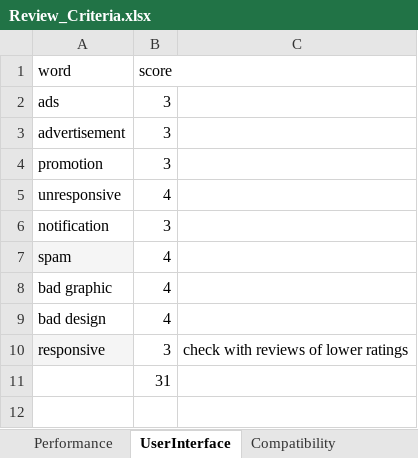
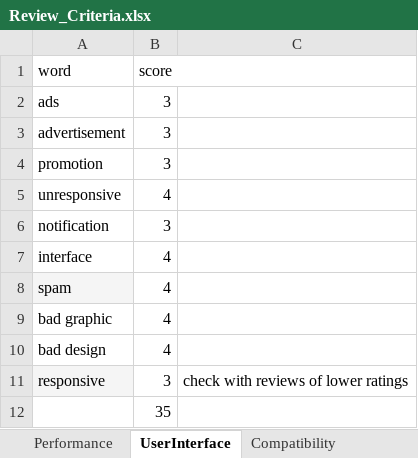
Before and after one commit to viralsanghavi7/AppReviewsMiner, an Excel workbook: MobileAppReviews/uploaded_files/ReviewMiner/Review_Criteria.xlsx, sheet UserInterface, drawn as a sheet; values as stored, in another font and other column widths than the file's, no borders; addresses are those after the commit; the diff names each change by its address in the sheet, - before the commit and + after, or states it on an @@ line.

```diff
--- a/MobileAppReviews/uploaded_files/ReviewMiner/Review_Criteria.xlsx (sheet UserInterface)
+++ b/MobileAppReviews/uploaded_files/ReviewMiner/Review_Criteria.xlsx (sheet UserInterface)
+row 7: interface | 4
-B12 (score): 31
+B12 (score): 35
```
Also changed, not shown: sheet General, sheet Request, sheet Performance, 9 other files.
